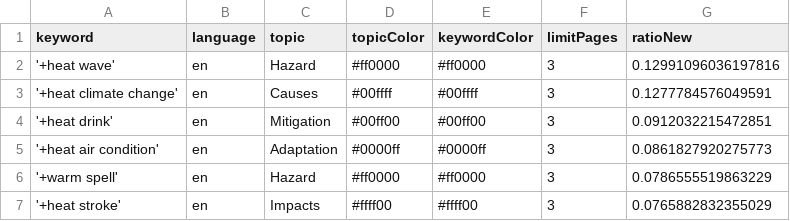
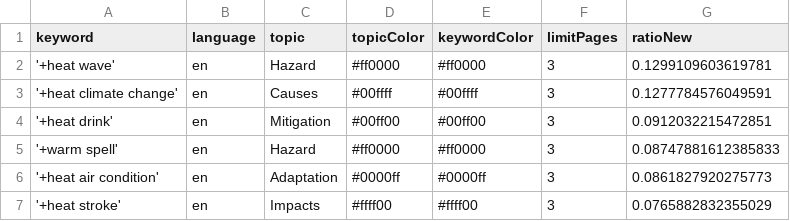
Before and after one commit to magaliekathrin-news/HeatIsComing, a CSV file: keywords.csv, drawn as a sheet.

```diff
--- a/keywords.csv
+++ b/keywords.csv
@@ -1,7 +1,7 @@
 keyword,language,topic,topicColor,keywordColor,limitPages,ratioNew
-'+heat wave',en,Hazard,#ff0000,#ff0000,3,0.12991096036197816
+'+heat wave',en,Hazard,#ff0000,#ff0000,3,0.1299109603619781
 '+heat climate change',en,Causes,#00ffff,#00ffff,3,0.1277784576049591
 '+heat drink',en,Mitigation,#00ff00,#00ff00,3,0.0912032215472851
+'+warm spell',en,Hazard,#ff0000,#ff0000,3,0.08747881612385833
 '+heat air condition',en,Adaptation,#0000ff,#0000ff,3,0.0861827920275773
-'+warm spell',en,Hazard,#ff0000,#ff0000,3,0.0786555519863229
 '+heat stroke',en,Impacts,#ffff00,#ffff00,3,0.0765882832355029
```
Also changed, not shown: 1 other file.
